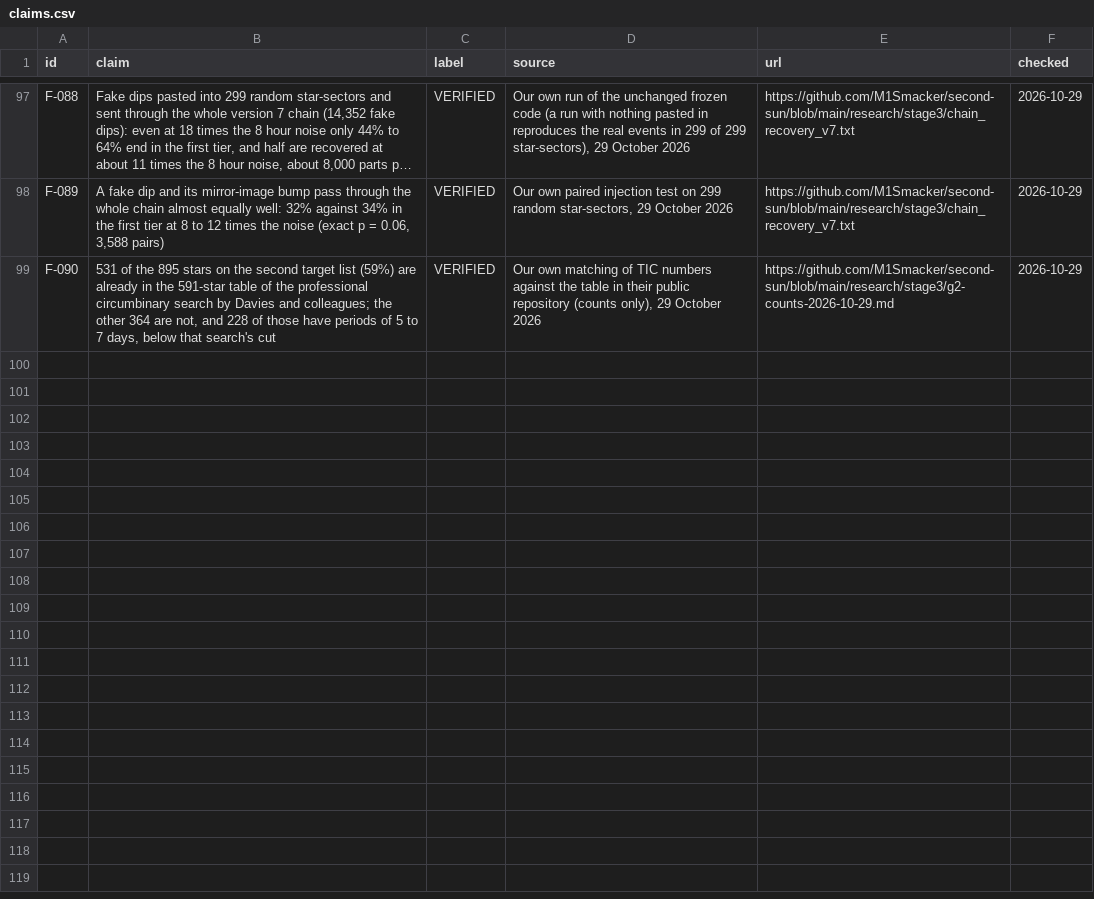
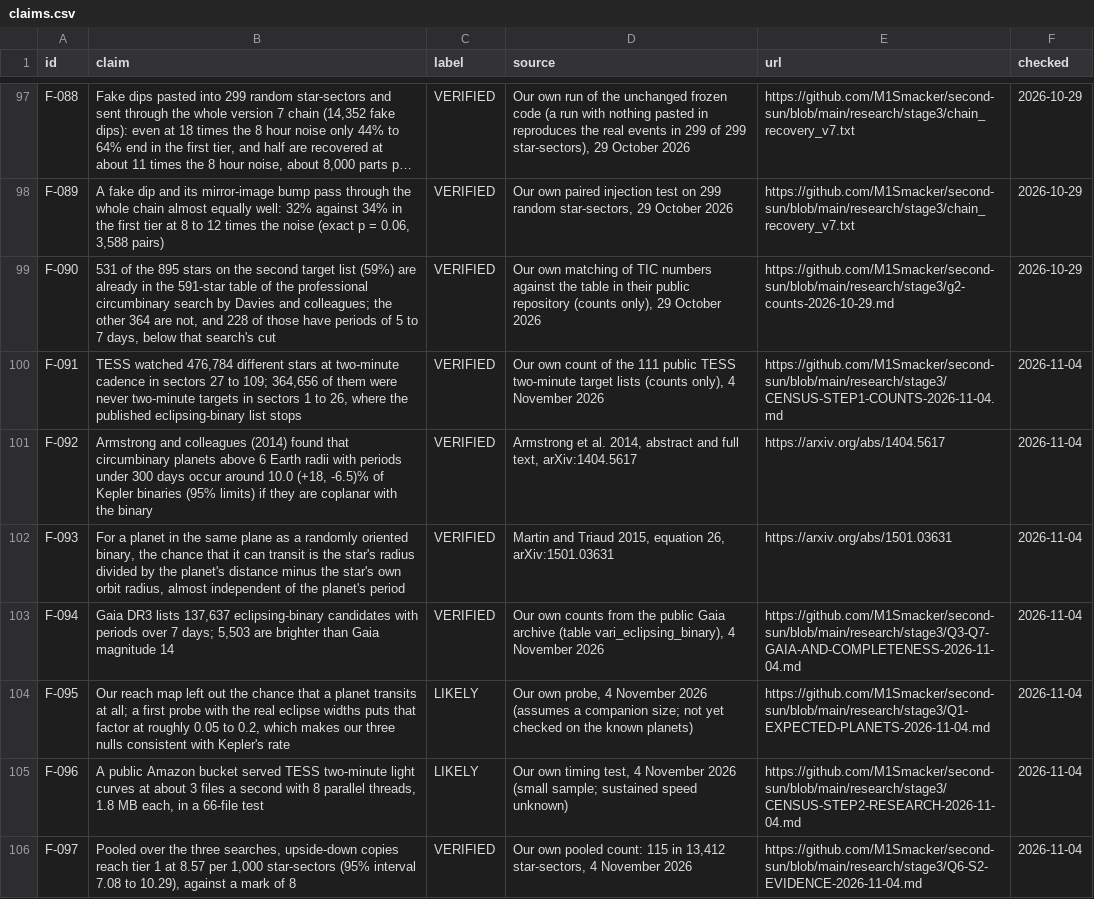
Before and after one commit to M1Smacker/second-sun, a CSV file: book/data/claims.csv, drawn as a sheet; only a part is shown, gaps mark what is left out; long unchanged cells end in …; the diff names each change by its address in the sheet, - before the commit and + after, or states it on an @@ line.

```diff
--- a/book/data/claims.csv
+++ b/book/data/claims.csv
+row 100: F-091 | TESS watched 476,784 different stars at two-minute cadence in sectors 27 to 109; 364,656 of them were never two-minute targets in sectors 1 to 26, where the published eclipsing-binary list stops | VERIFIED | Our own count of the 111 public TESS two-minute target lists (counts only), 4 November 2026 | https://github.com/M1Smacker/second-sun/blob/main/research/stage3/CENSUS-STEP1-COUNTS-2026-11-04.md | 2026-11-04
+row 101: F-092 | Armstrong and colleagues (2014) found that circumbinary planets above 6 Earth radii with periods under 300 days occur around 10.0 (+18, -6.5)% of Kepler binaries (95% limits) if they are coplanar with the binary | VERIFIED | Armstrong et al. 2014, abstract and full text, arXiv:1404.5617 | https://arxiv.org/abs/1404.5617 | 2026-11-04
+row 102: F-093 | For a planet in the same plane as a randomly oriented binary, the chance that it can transit is the star's radius divided by the planet's distance minus the star's own orbit radius, almost independent of the planet's period | VERIFIED | Martin and Triaud 2015, equation 26, arXiv:1501.03631 | https://arxiv.org/abs/1501.03631 | 2026-11-04
+row 103: F-094 | Gaia DR3 lists 137,637 eclipsing-binary candidates with periods over 7 days; 5,503 are brighter than Gaia magnitude 14 | VERIFIED | Our own counts from the public Gaia archive (table vari_eclipsing_binary), 4 November 2026 | https://github.com/M1Smacker/second-sun/blob/main/research/stage3/Q3-Q7-GAIA-AND-COMPLETENESS-2026-11-04.md | 2026-11-04
+row 104: F-095 | Our reach map left out the chance that a planet transits at all; a first probe with the real eclipse widths puts that factor at roughly 0.05 to 0.2, which makes our three nulls consistent with Kepler's rate | LIKELY | Our own probe, 4 November 2026 (assumes a companion size; not yet checked on the known planets) | https://github.com/M1Smacker/second-sun/blob/main/research/stage3/Q1-EXPECTED-PLANETS-2026-11-04.md | 2026-11-04
+row 105: F-096 | A public Amazon bucket served TESS two-minute light curves at about 3 files a second with 8 parallel threads, 1.8 MB each, in a 66-file test | LIKELY | Our own timing test, 4 November 2026 (small sample; sustained speed unknown) | https://github.com/M1Smacker/second-sun/blob/main/research/stage3/CENSUS-STEP2-RESEARCH-2026-11-04.md | 2026-11-04
+row 106: F-097 | Pooled over the three searches, upside-down copies reach tier 1 at 8.57 per 1,000 star-sectors (95% interval 7.08 to 10.29), against a mark of 8 | VERIFIED | Our own pooled count: 115 in 13,412 star-sectors, 4 November 2026 | https://github.com/M1Smacker/second-sun/blob/main/research/stage3/Q6-S2-EVIDENCE-2026-11-04.md | 2026-11-04
```
Also changed, not shown: 2 other files.
